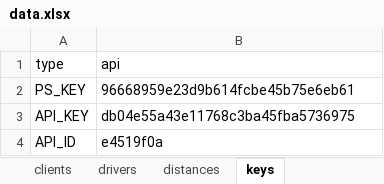
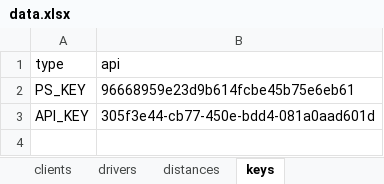
Before and after one commit to JeremyKlassen/DriveScheduler, an Excel workbook: data.xlsx, sheet keys, drawn as a sheet; values as stored, in another font and other column widths than the file's, no borders; the diff names each change by its address in the sheet, - before the commit and + after, or states it on an @@ line.

```diff
--- a/data.xlsx (sheet keys)
+++ b/data.xlsx (sheet keys)
-B3 (api): db04e55a43e11768c3ba45fba5736975
+B3 (api): 305f3e44-cb77-450e-bdd4-081a0aad601d
-row 4: API_ID | e4519f0a
```
Also changed, not shown: sheet distances, sheet drivers, sheet clients, 10 other files.
